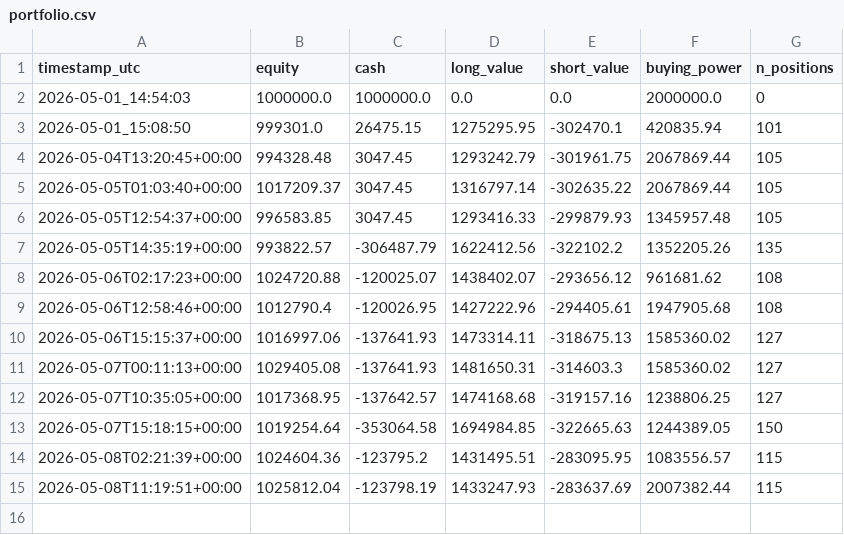
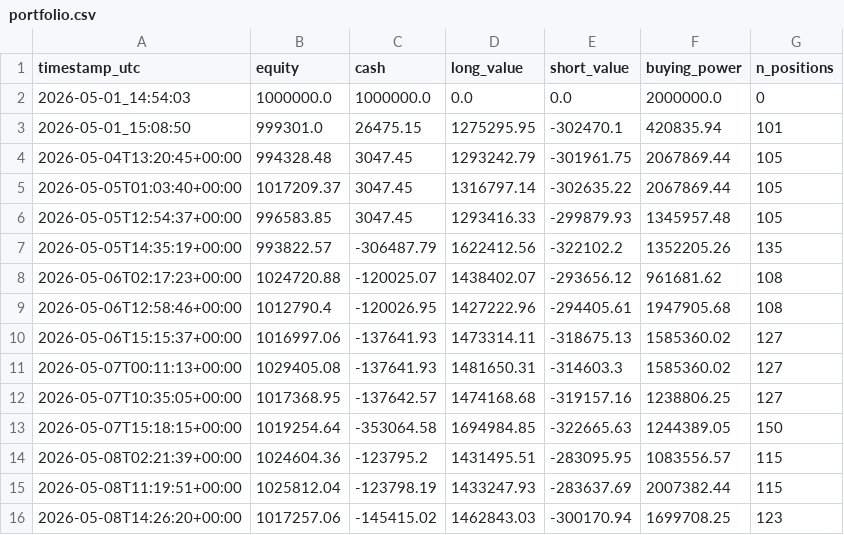
Before and after one commit to FinTechEntrepreneurldz/Model_C_Paper_Trading, a CSV file: logs/portfolio/portfolio.csv, drawn as a sheet; the diff names each change by its address in the sheet, - before the commit and + after, or states it on an @@ line.

```diff
--- a/logs/portfolio/portfolio.csv
+++ b/logs/portfolio/portfolio.csv
+row 16: 2026-05-08T14:26:20+00:00 | 1017257.06 | -145415.02 | 1462843.03 | -300170.94 | 1699708.25 | 123
```
Also changed, not shown: logs/decisions/decisions.csv, logs/positions/latest_positions.csv, 1 other file.
